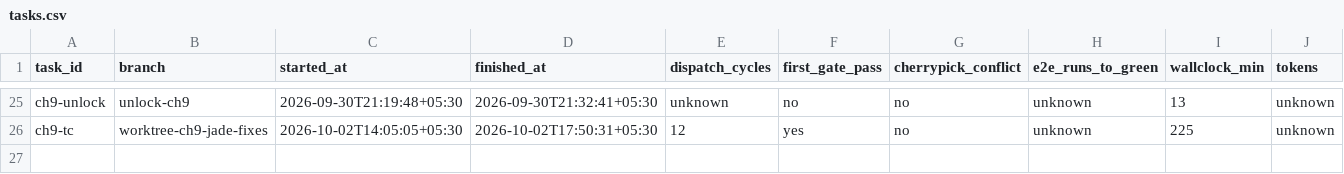
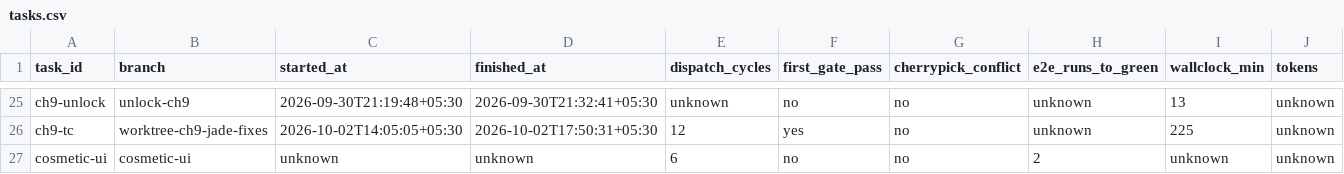
Before and after one commit to ShubhamKr07/network-optimization-studio, a CSV file: docs/superpowers/metrics/tasks.csv, drawn as a sheet; only a part is shown, gaps mark what is left out; rows hold the shown columns only; the diff names each change by its address in the sheet, - before the commit and + after, or states it on an @@ line.

```diff
--- a/docs/superpowers/metrics/tasks.csv
+++ b/docs/superpowers/metrics/tasks.csv
+row 27: cosmetic-ui | cosmetic-ui | unknown | unknown | 6 | no | no | 2 | unknown | unknown
```
Also changed, not shown: docs/superpowers/metrics/failures.csv, docs/superpowers/metrics/permissions.csv.
